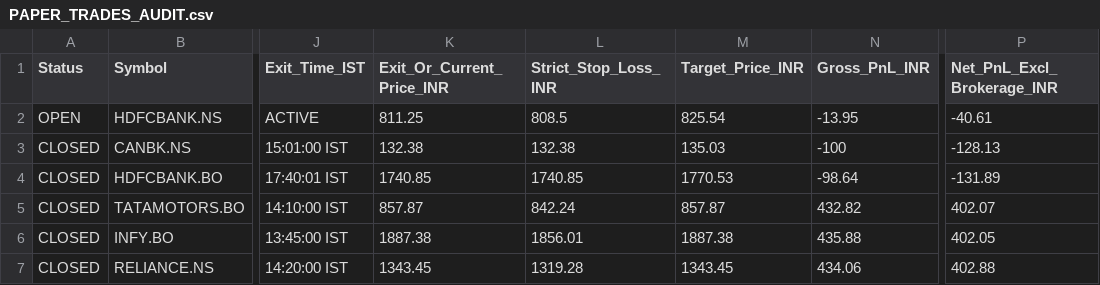
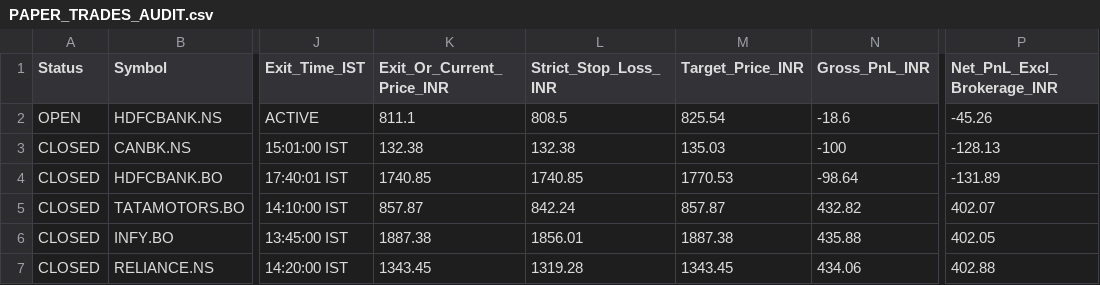
Before and after one commit to anandsurla/indian-day-trader-skill, a CSV file: reports/PAPER_TRADES_AUDIT.csv, drawn as a sheet; only a part is shown, gaps mark what is left out; the diff names each change by its address in the sheet, - before the commit and + after, or states it on an @@ line.

Commit message:
Auto-sync IST 2026-11-12 09:34:05 IST (reports/PAPER_TRADES_AUDIT.csv)

```diff
--- a/reports/PAPER_TRADES_AUDIT.csv
+++ b/reports/PAPER_TRADES_AUDIT.csv
-K2 (Exit_Or_Current_Price_INR): 811.25
+K2 (Exit_Or_Current_Price_INR): 811.1
-N2 (Gross_PnL_INR): -13.95
+N2 (Gross_PnL_INR): -18.6
-P2 (Net_PnL_Excl_Brokerage_INR): -40.61
+P2 (Net_PnL_Excl_Brokerage_INR): -45.26
```
